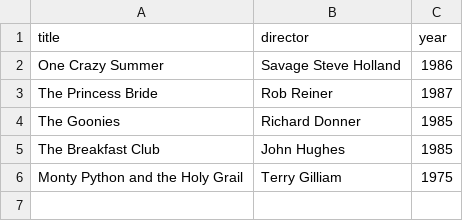
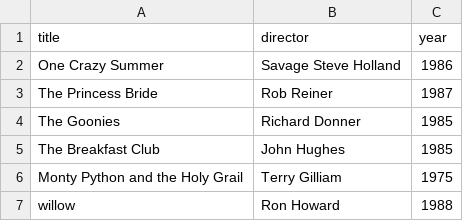
Before and after one commit to TheFabledJobiwon/webflyx, a CSV file: classics.csv, drawn as a sheet.

Commit message:
J: Update classics.csv

```diff
--- a/classics.csv
+++ b/classics.csv
@@ -6 +6,2 @@ The Breakfast Club, John Hughes, 1985
 Monty Python and the Holy Grail, Terry Gilliam, 1975
+willow, Ron Howard, 1988
```
